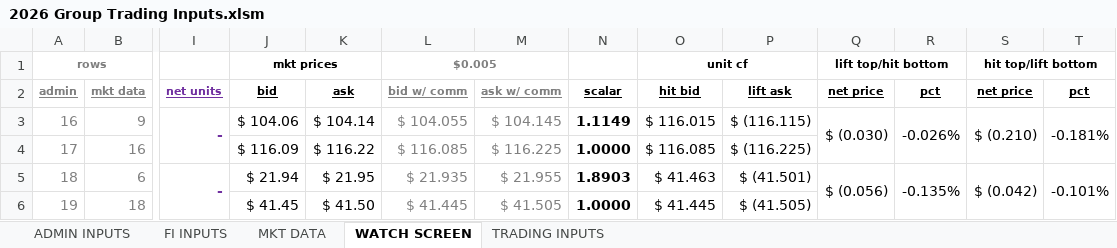
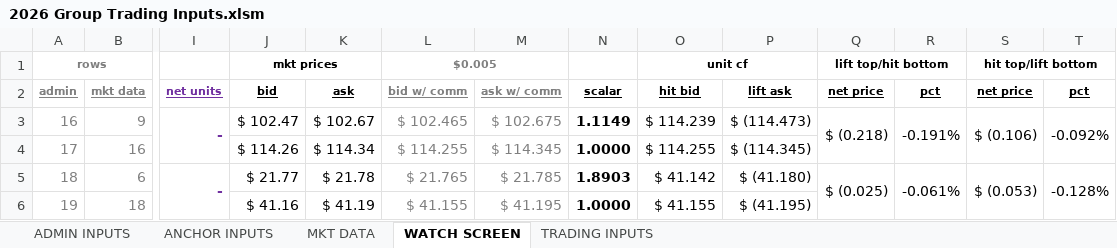
Before and after one commit to mikehyland-quant/crypto-project, an Excel workbook: spreadsheets/2026 Group Trading Inputs.xlsm, sheet WATCH SCREEN, drawn as a sheet; only a part is shown, gaps mark what is left out; values as stored, in another font and other column widths than the file's, no borders; conditional formats not drawn; the diff covers the shown part only; the diff names each change by its address in the sheet, - before the commit and + after, or states it on an @@ line.

```diff
--- a/spreadsheets/2026 Group Trading Inputs.xlsm (sheet WATCH SCREEN)
+++ b/spreadsheets/2026 Group Trading Inputs.xlsm (sheet WATCH SCREEN)
-sheet tab: FI INPUTS
+sheet tab: ANCHOR INPUTS
-J3 (bid): $ 104.06
+J3 (bid): $ 102.47
-K3 (ask): $ 104.14
+K3 (ask): $ 102.67
-L3 (bid w/ comm): $ 104.055
+L3 (bid w/ comm): $ 102.465
-M3 (ask w/ comm): $ 104.145
+M3 (ask w/ comm): $ 102.675
-O3 (hit bid): $ 116.015
+O3 (hit bid): $ 114.239
-P3 (lift ask): $ (116.115)
+P3 (lift ask): $ (114.473)
-Q3 (net price): $ (0.030)
+Q3 (net price): $ (0.218)
-R3 (pct): -0.026%
+R3 (pct): -0.191%
-S3 (net price): $ (0.210)
+S3 (net price): $ (0.106)
-T3 (pct): -0.181%
+T3 (pct): -0.092%
-J4 (bid): $ 116.09
+J4 (bid): $ 114.26
-K4 (ask): $ 116.22
+K4 (ask): $ 114.34
-L4 (bid w/ comm): $ 116.085
+L4 (bid w/ comm): $ 114.255
-M4 (ask w/ comm): $ 116.225
+M4 (ask w/ comm): $ 114.345
-O4 (hit bid): $ 116.085
+O4 (hit bid): $ 114.255
-P4 (lift ask): $ (116.225)
+P4 (lift ask): $ (114.345)
-J5 (bid): $ 21.94
+J5 (bid): $ 21.77
-K5 (ask): $ 21.95
+K5 (ask): $ 21.78
-L5 (bid w/ comm): $ 21.935
+L5 (bid w/ comm): $ 21.765
-M5 (ask w/ comm): $ 21.955
+M5 (ask w/ comm): $ 21.785
-O5 (hit bid): $ 41.463
+O5 (hit bid): $ 41.142
-P5 (lift ask): $ (41.501)
+P5 (lift ask): $ (41.180)
-Q5 (net price): $ (0.056)
+Q5 (net price): $ (0.025)
-R5 (pct): -0.135%
+R5 (pct): -0.061%
-S5 (net price): $ (0.042)
+S5 (net price): $ (0.053)
-T5 (pct): -0.101%
+T5 (pct): -0.128%
-J6 (bid): $ 41.45
+J6 (bid): $ 41.16
-K6 (ask): $ 41.50
+K6 (ask): $ 41.19
-L6 (bid w/ comm): $ 41.445
+L6 (bid w/ comm): $ 41.155
-M6 (ask w/ comm): $ 41.505
+M6 (ask w/ comm): $ 41.195
-O6 (hit bid): $ 41.445
+O6 (hit bid): $ 41.155
-P6 (lift ask): $ (41.505)
+P6 (lift ask): $ (41.195)
```
Also changed, not shown: 303 edited cells elsewhere in this sheet, sheet MKT DATA, sheet ANCHOR INPUTS, sheet TRADING INPUTS, sheet ADMIN INPUTS, formulas that keep their value, spreadsheets/2026 Crypto Mkt Data.xlsx, spreadsheets/2026 Fin Inst Database.xlsx, 3 other files.
